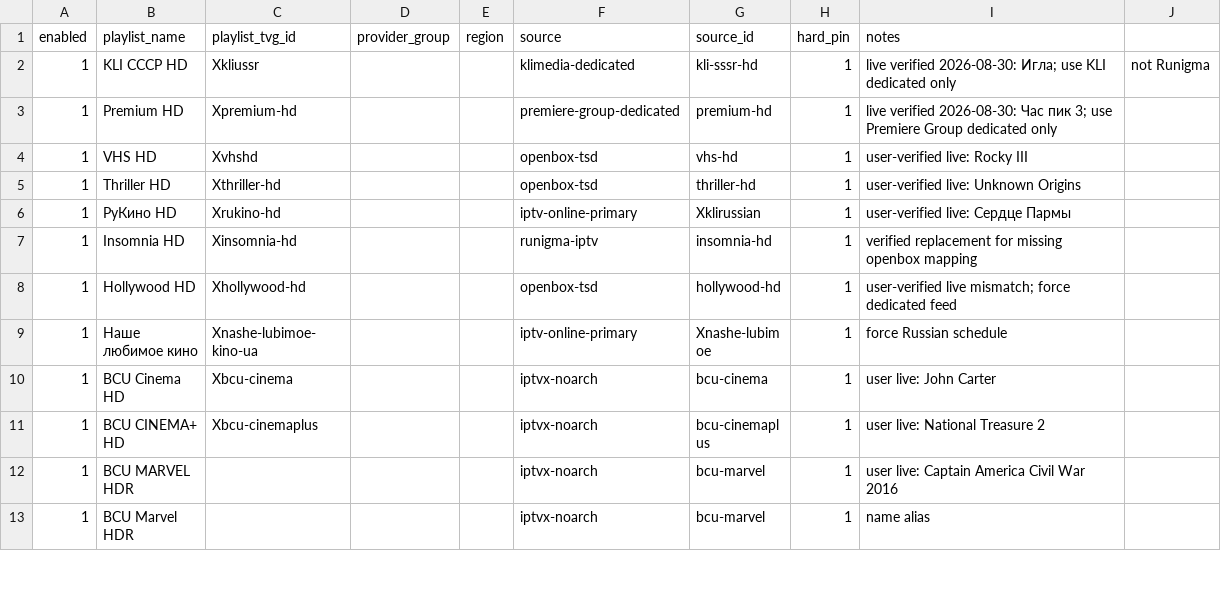
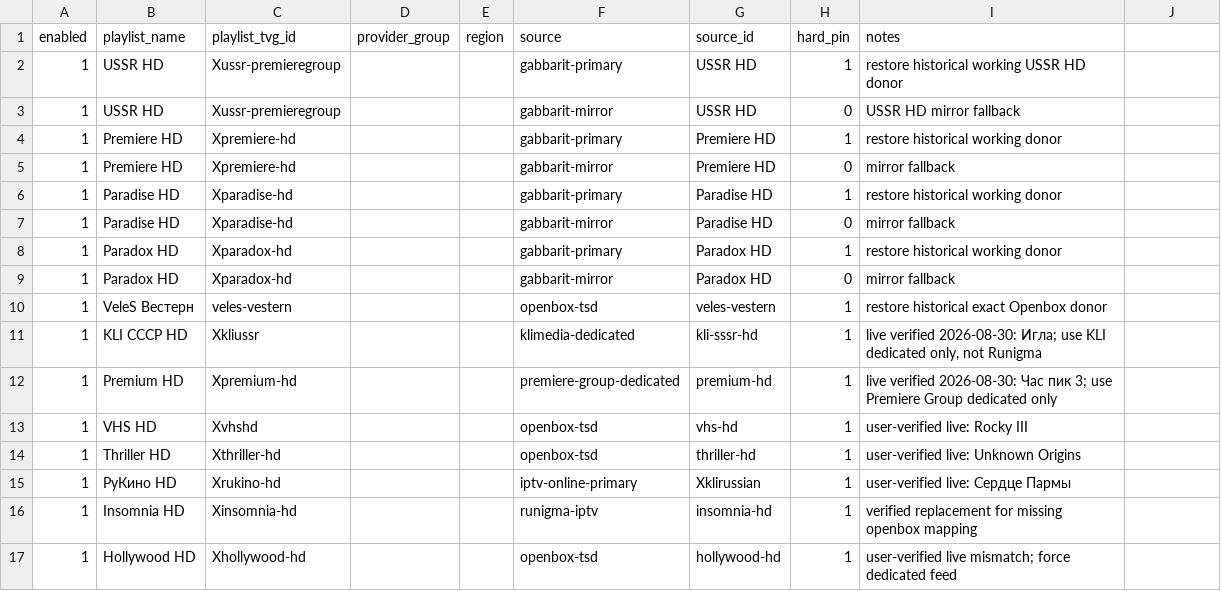
Before and after one commit to peter96son/iptv-epg-builder, a CSV file: data/source_pins.csv, drawn as a sheet; only a part is shown; the shorter side is filled out with more unchanged rows.

```diff
--- a/data/source_pins.csv
+++ b/data/source_pins.csv
@@ -1,3 +1,12 @@
 enabled,playlist_name,playlist_tvg_id,provider_group,region,source,source_id,hard_pin,notes
-1,KLI СССР HD,Xkliussr,,,klimedia-dedicated,kli-sssr-hd,1,live verified 2026-08-30: Игла; use KLI dedicated only, not Runigma
+1,USSR HD,Xussr-premieregroup,,,gabbarit-primary,USSR HD,1,restore historical working USSR HD donor
+1,USSR HD,Xussr-premieregroup,,,gabbarit-mirror,USSR HD,0,USSR HD mirror fallback
+1,Premiere HD,Xpremiere-hd,,,gabbarit-primary,Premiere HD,1,restore historical working donor
+1,Premiere HD,Xpremiere-hd,,,gabbarit-mirror,Premiere HD,0,mirror fallback
+1,Paradise HD,Xparadise-hd,,,gabbarit-primary,Paradise HD,1,restore historical working donor
+1,Paradise HD,Xparadise-hd,,,gabbarit-mirror,Paradise HD,0,mirror fallback
+1,Paradox HD,Xparadox-hd,,,gabbarit-primary,Paradox HD,1,restore historical working donor
+1,Paradox HD,Xparadox-hd,,,gabbarit-mirror,Paradox HD,0,mirror fallback
+1,VeleS Вестерн,veles-vestern,,,openbox-tsd,veles-vestern,1,restore historical exact Openbox donor
+1,KLI СССР HD,Xkliussr,,,klimedia-dedicated,kli-sssr-hd,1,"live verified 2026-08-30: Игла; use KLI dedicated only, not Runigma"
 1,Premium HD,Xpremium-hd,,,premiere-group-dedicated,premium-hd,1,live verified 2026-08-30: Час пик 3; use Premiere Group dedicated only
```
Also changed, not shown: 1 other file.
